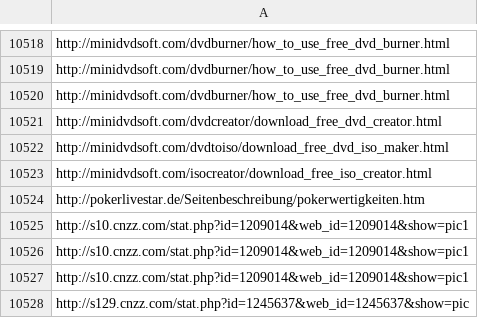
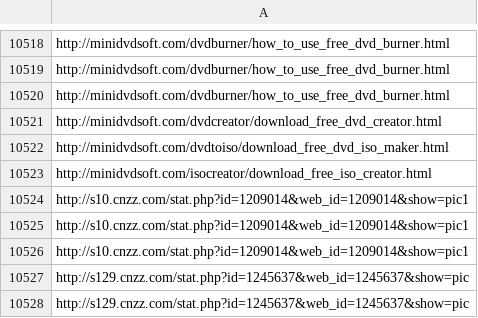
Before and after one commit to Rohith-2/url_classification_dl, a CSV file: FinalDataset/URL/Malware_dataset.csv, drawn as a sheet; only a part is shown, gaps mark what is left out; the shorter side is filled out with more unchanged rows.

Commit message:
Malwarefeatures

```diff
--- a/FinalDataset/URL/Malware_dataset.csv
+++ b/FinalDataset/URL/Malware_dataset.csv
@@ -10523,3 +10523,2 @@ http://minidvdsoft.com/dvdtoiso/download_free_dvd_iso_maker.html
 http://minidvdsoft.com/isocreator/download_free_iso_creator.html
-http://pokerlivestar.de/Seitenbeschreibung/pokerwertigkeiten.htm
 http://s10.cnzz.com/stat.php?id=1209014&web_id=1209014&show=pic1
```
Also changed, not shown: 2 other files.
